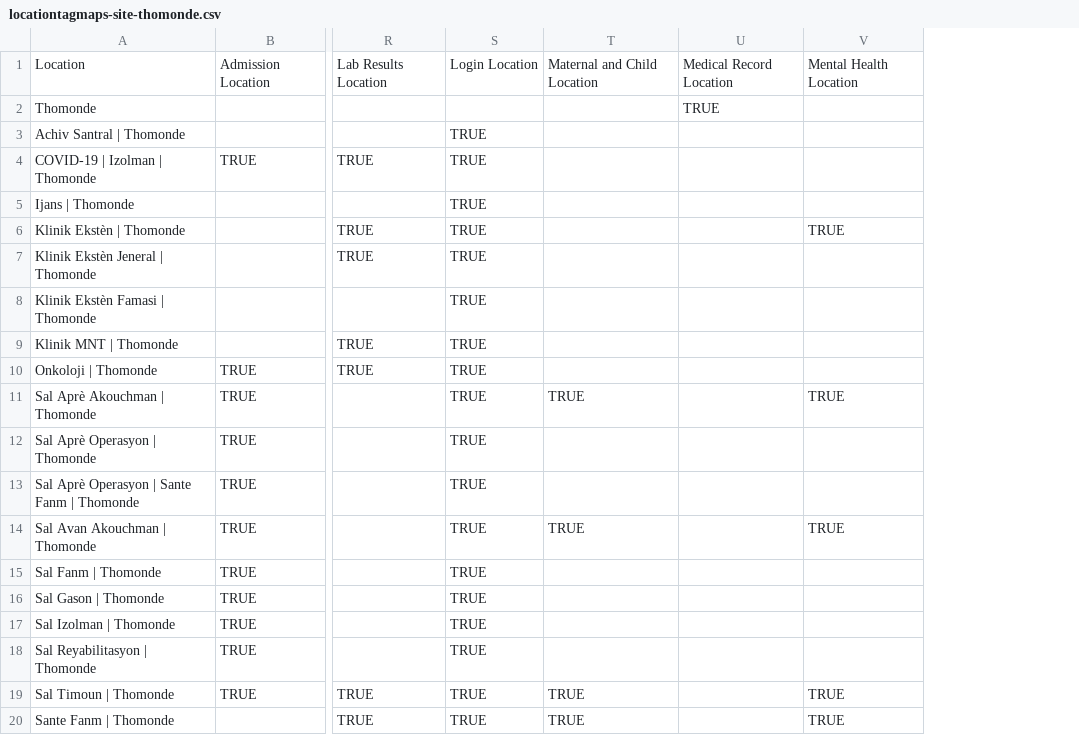
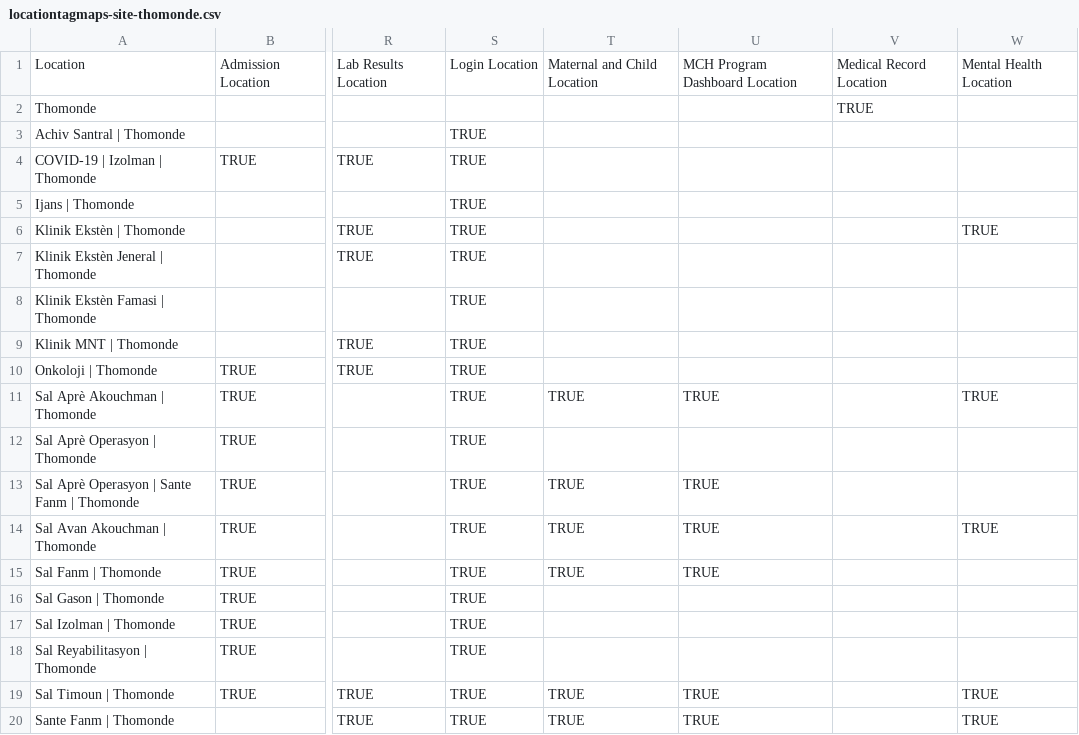
Before and after one commit to andycotton/openmrs-config-zl, a CSV file: configuration/locationtagmaps/locationtagmaps-site-thomonde.csv, drawn as a sheet; only a part is shown, gaps mark what is left out; the diff names each change by its address in the sheet, - before the commit and + after, or states it on an @@ line.

```diff
--- a/configuration/locationtagmaps/locationtagmaps-site-thomonde.csv
+++ b/configuration/locationtagmaps/locationtagmaps-site-thomonde.csv
+column U, rows 1-20: MCH Program Dashboard Location |  |  |  |  |  |  |  |  |  | TRUE |  | TRUE | TRUE | TRUE |  |  |  | TRUE | TRUE
-T13: (empty)
+T13: TRUE
-T15: (empty)
+T15: TRUE
```
Also changed, not shown: configuration/locationtagmaps/locationtagmaps-site-cange.csv, configuration/locationtagmaps/locationtagmaps-site-hinche.csv, 4 other files.
